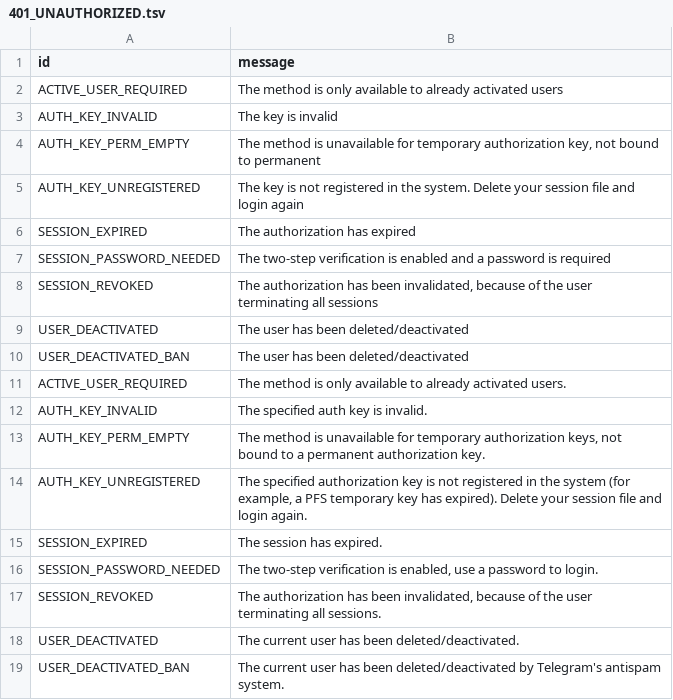
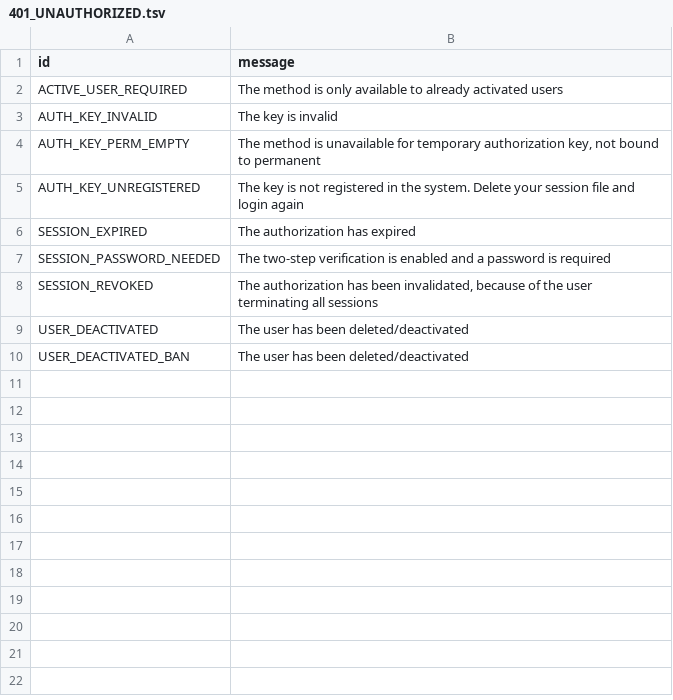
Before and after one commit to abirxdhack/irenogram, a TSV file: compiler/errors/source/401_UNAUTHORIZED.tsv, drawn as a sheet; the diff names each change by its address in the sheet, - before the commit and + after, or states it on an @@ line.

Commit message:
Update 401_UNAUTHORIZED.tsv

```diff
--- a/compiler/errors/source/401_UNAUTHORIZED.tsv
+++ b/compiler/errors/source/401_UNAUTHORIZED.tsv
-row 11: ACTIVE_USER_REQUIRED | The method is only available to already activated users.
-row 12: AUTH_KEY_INVALID | The specified auth key is invalid.
-row 13: AUTH_KEY_PERM_EMPTY | The method is unavailable for temporary authorization keys, not bound to a permanent authorization key.
-row 14: AUTH_KEY_UNREGISTERED | The specified authorization key is not registered in the system (for example, a PFS temporary key has expired). Delete your session file and login again.
-row 15: SESSION_EXPIRED | The session has expired.
-row 16: SESSION_PASSWORD_NEEDED | The two-step verification is enabled, use a password to login.
-row 17: SESSION_REVOKED | The authorization has been invalidated, because of the user terminating all sessions.
-row 18: USER_DEACTIVATED | The current user has been deleted/deactivated.
-row 19: USER_DEACTIVATED_BAN | The current user has been deleted/deactivated by Telegram's antispam system.
```
